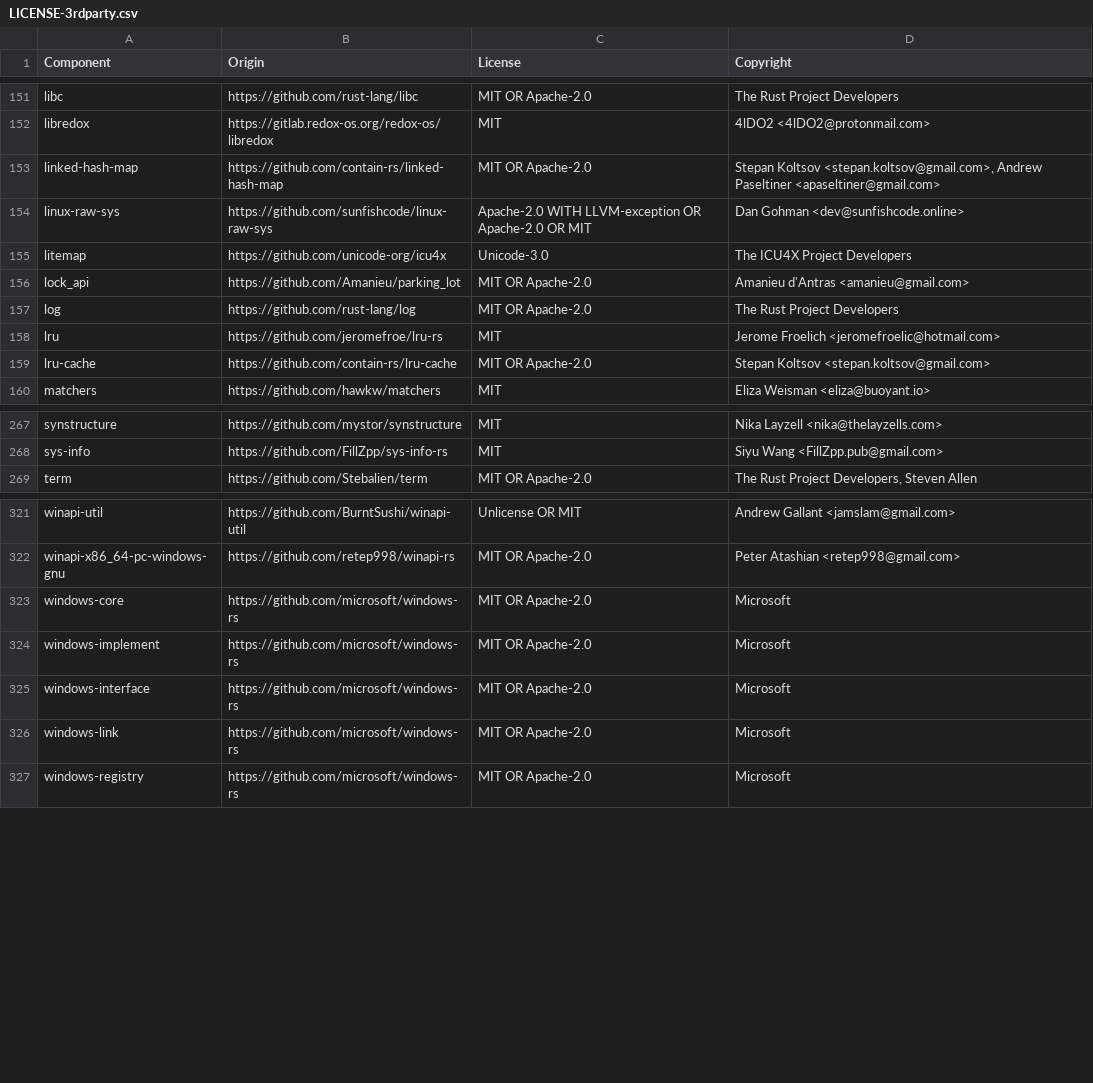
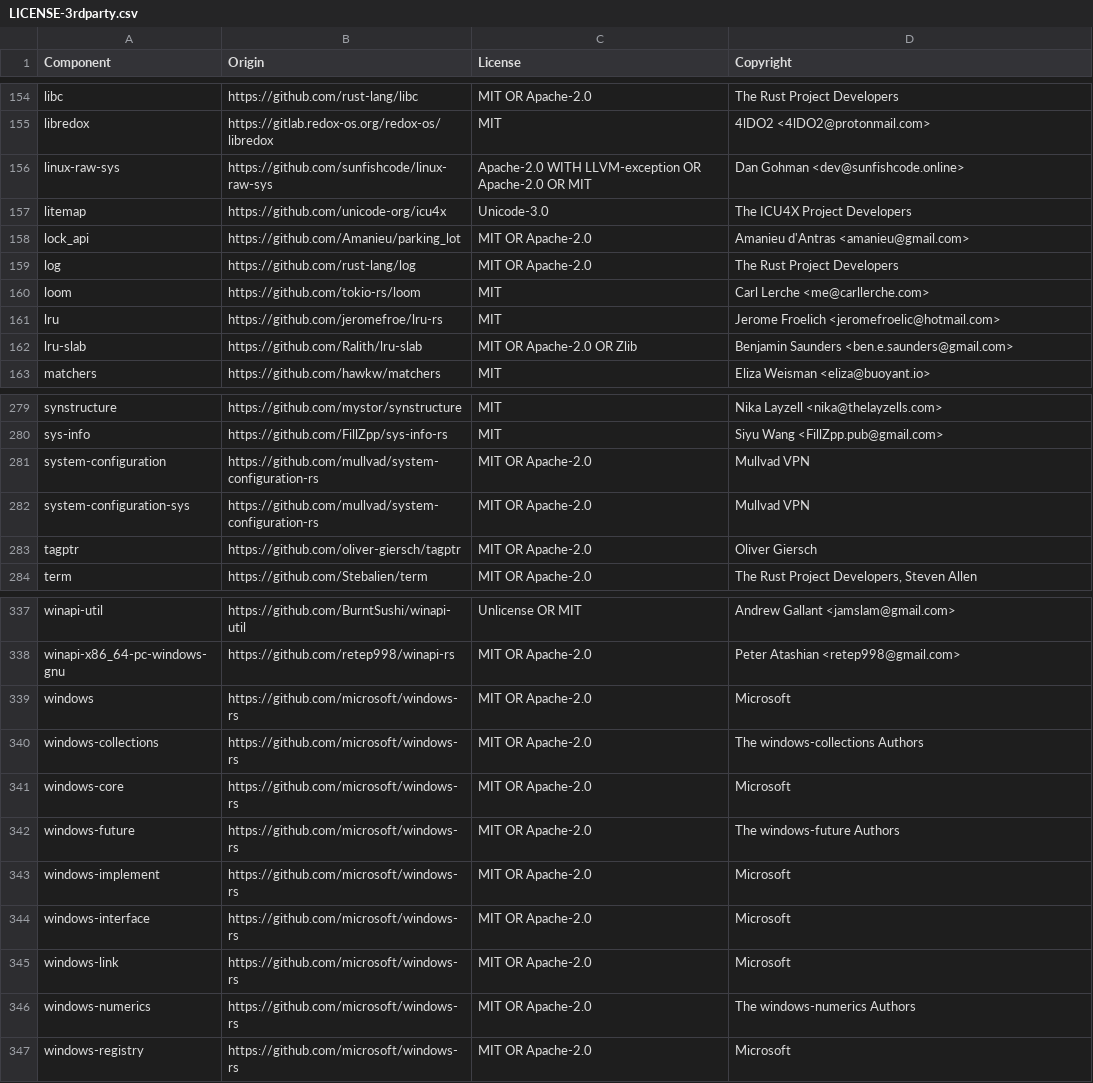
Before and after one commit to DataDog/dd-trace-rs, a CSV file: LICENSE-3rdparty.csv, drawn as a sheet; only a part is shown, gaps mark what is left out; the diff covers the shown part only.

Commit message:
feat(remote_config): adds remote configuration and sampling rule updates (#57)
# What does this PR do?

## Remote Configuration Implementation

**Core Infrastructure:**
• **Remote Configuration Client**: Added a comprehensive
`RemoteConfigClient` that polls the Datadog Agent configuration updates
• **Product Handler Architecture**: Implemented an extensible registry
system that allows different products (APM_TRACING, AGENT_CONFIG, etc.)
to be handled by specialized handlers

**APM Tracing Integration:**
• **Dynamic Sampling Rules**: Ability to update trace sampling rules
remotely
• **APM_TRACING Handler**: Processes `tracing_sampling_rules`
configurations from remote config payloads
• **Configuration State Tracking**: Client maintains state of applied
configurations, versions, and error conditions for reporting back to the
agent

**Configuration Management:**
• **Thread-Safe Updates**: Uses `Arc<Mutex<Config>>` for safe concurrent
access to configuration
• **Fallback Handling**: Graceful handling when remote configurations
are unavailable
• **Extra Services Support**: Track additional services that we emit for
remote configuration

This implementation provides the foundation for Datadog's Remote
Configuration system in Rust, starting with sampling rule updates and
designed to be easily extended for future products like ASM_FEATURES,
LIVE_DEBUGGING, and AGENT_CONFIG.

---------

Co-authored-by: paullegranddc <82819397+paullegranddc@users.noreply.github.com>

```diff
--- a/LICENSE-3rdparty.csv
+++ b/LICENSE-3rdparty.csv
@@ -152,3 +155,2 @@ libc,https://github.com/rust-lang/libc,MIT OR Apache-2.0,The Rust Project Develo
 libredox,https://gitlab.redox-os.org/redox-os/libredox,MIT,4lDO2 <4lDO2@protonmail.com>
-linked-hash-map,https://github.com/contain-rs/linked-hash-map,MIT OR Apache-2.0,"Stepan Koltsov <stepan.koltsov@gmail.com>, Andrew Paseltiner <apaseltiner@gmail.com>"
 linux-raw-sys,https://github.com/sunfishcode/linux-raw-sys,Apache-2.0 WITH LLVM-exception OR Apache-2.0 OR MIT,Dan Gohman <dev@sunfishcode.online>
@@ -157,4 +159,5 @@ lock_api,https://github.com/Amanieu/parking_lot,MIT OR Apache-2.0,Amanieu d'Antr
 log,https://github.com/rust-lang/log,MIT OR Apache-2.0,The Rust Project Developers
+loom,https://github.com/tokio-rs/loom,MIT,Carl Lerche <me@carllerche.com>
 lru,https://github.com/jeromefroe/lru-rs,MIT,Jerome Froelich <jeromefroelic@hotmail.com>
-lru-cache,https://github.com/contain-rs/lru-cache,MIT OR Apache-2.0,Stepan Koltsov <stepan.koltsov@gmail.com>
+lru-slab,https://github.com/Ralith/lru-slab,MIT OR Apache-2.0 OR Zlib,Benjamin Saunders <ben.e.saunders@gmail.com>
 matchers,https://github.com/hawkw/matchers,MIT,Eliza Weisman <eliza@buoyant.io>
@@ -268,2 +280,5 @@ synstructure,https://github.com/mystor/synstructure,MIT,Nika Layzell <nika@thela
 sys-info,https://github.com/FillZpp/sys-info-rs,MIT,Siyu Wang <FillZpp.pub@gmail.com>
+system-configuration,https://github.com/mullvad/system-configuration-rs,MIT OR Apache-2.0,Mullvad VPN
+system-configuration-sys,https://github.com/mullvad/system-configuration-rs,MIT OR Apache-2.0,Mullvad VPN
+tagptr,https://github.com/oliver-giersch/tagptr,MIT OR Apache-2.0,Oliver Giersch
 term,https://github.com/Stebalien/term,MIT OR Apache-2.0,"The Rust Project Developers, Steven Allen"
@@ -322,3 +338,6 @@ winapi-util,https://github.com/BurntSushi/winapi-util,Unlicense OR MIT,Andrew Ga
 winapi-x86_64-pc-windows-gnu,https://github.com/retep998/winapi-rs,MIT OR Apache-2.0,Peter Atashian <retep998@gmail.com>
+windows,https://github.com/microsoft/windows-rs,MIT OR Apache-2.0,Microsoft
+windows-collections,https://github.com/microsoft/windows-rs,MIT OR Apache-2.0,The windows-collections Authors
 windows-core,https://github.com/microsoft/windows-rs,MIT OR Apache-2.0,Microsoft
+windows-future,https://github.com/microsoft/windows-rs,MIT OR Apache-2.0,The windows-future Authors
 windows-implement,https://github.com/microsoft/windows-rs,MIT OR Apache-2.0,Microsoft
@@ -326,2 +345,3 @@ windows-interface,https://github.com/microsoft/windows-rs,MIT OR Apache-2.0,Micr
 windows-link,https://github.com/microsoft/windows-rs,MIT OR Apache-2.0,Microsoft
+windows-numerics,https://github.com/microsoft/windows-rs,MIT OR Apache-2.0,The windows-numerics Authors
 windows-registry,https://github.com/microsoft/windows-rs,MIT OR Apache-2.0,Microsoft
```
Also changed, not shown: 20 added rows, 6 removed rows and 2 edited cells elsewhere in this file, 15 other files.
